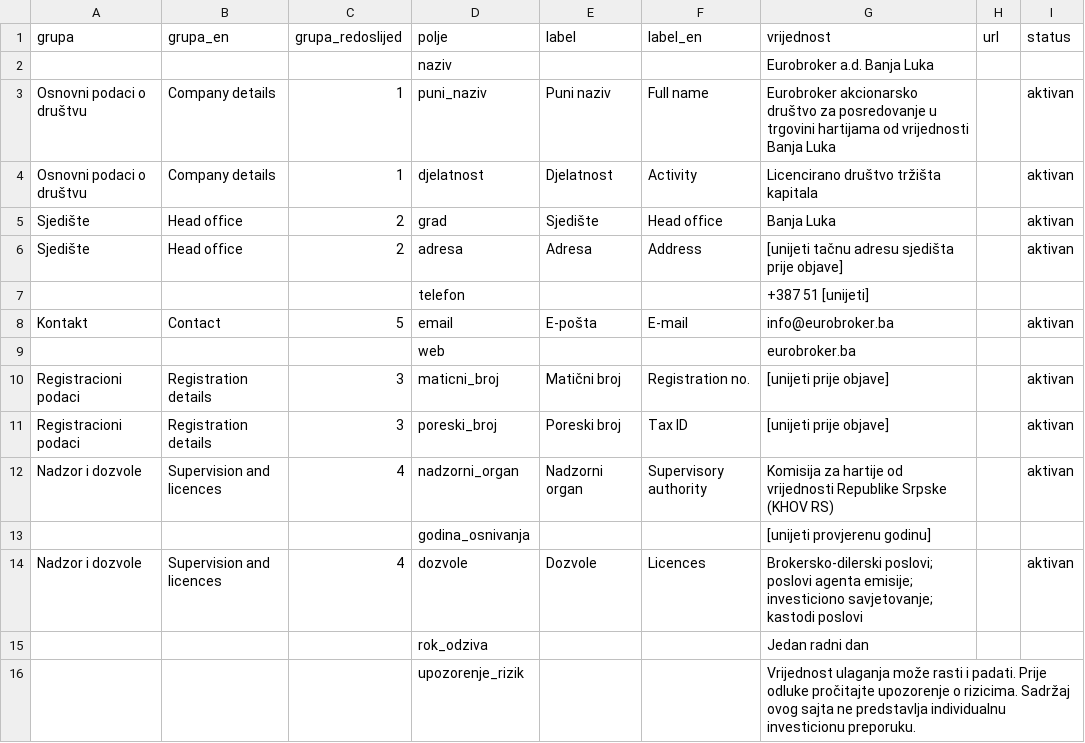
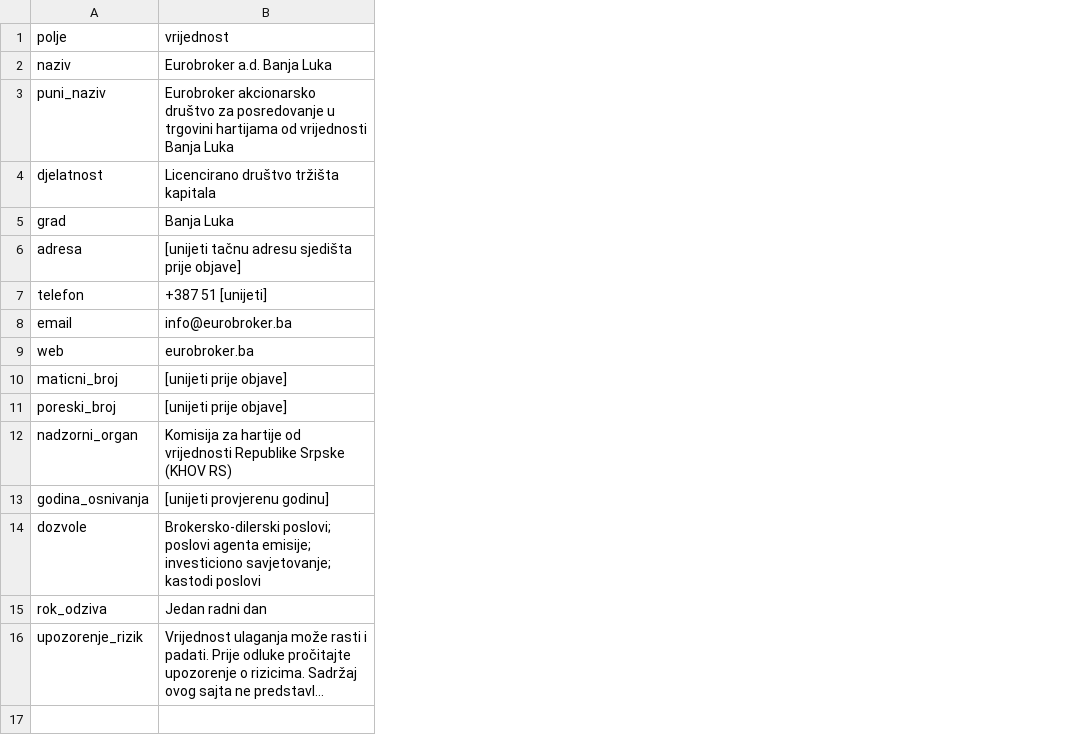
Before and after one commit to jandricmiodrag-create/EUBR-sajt, a CSV file: data/gsheet/drustvo.csv, drawn as a sheet; long unchanged cells end in …; the diff names each change by its address in the sheet, - before the commit and + after, or states it on an @@ line.

```diff
--- a/data/gsheet/drustvo.csv
+++ b/data/gsheet/drustvo.csv
-column A (grupa), rows 3-14: Osnovni podaci o društvu | Osnovni podaci o društvu | Sjedište | Sjedište |  | Kontakt |  | Registracioni podaci | Registracioni podaci | Nadzor i dozvole |  | Nadzor i dozvole
-column B (grupa_en), rows 3-14: Company details | Company details | Head office | Head office |  | Contact |  | Registration details | Registration details | Supervision and licences |  | Supervision and licences
-column C (grupa_redoslijed), rows 3-14: 1 | 1 | 2 | 2 |  | 5 |  | 3 | 3 | 4 |  | 4
-column E (label), rows 3-14: Puni naziv | Djelatnost | Sjedište | Adresa |  | E-pošta |  | Matični broj | Poreski broj | Nadzorni organ |  | Dozvole
-column F (label_en), rows 3-14: Full name | Activity | Head office | Address |  | E-mail |  | Registration no. | Tax ID | Supervisory authority |  | Licences
-column H (url), empty
-column I (status), rows 3-14: aktivan | aktivan | aktivan | aktivan |  | aktivan |  | aktivan | aktivan | aktivan |  | aktivan
```
Also changed, not shown: data/gsheet/stranice.csv, 5 other files.
